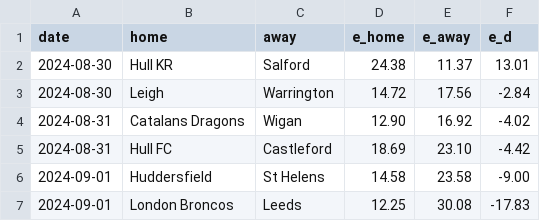
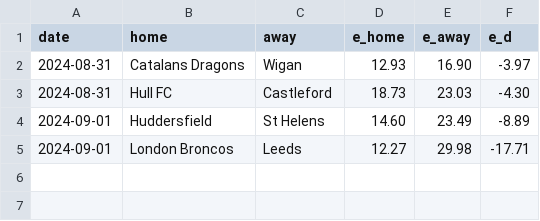
Before and after one commit to octonion/rugby, a CSV file: super_league/sos/predictions.csv, drawn as a sheet.

Commit message:
Super League update.

```diff
--- a/super_league/sos/predictions.csv
+++ b/super_league/sos/predictions.csv
@@ -1,7 +1,5 @@
 date,home,away,e_home,e_away,e_d
-2024-08-30,Hull KR,Salford,24.38,11.37,13.01
-2024-08-30,Leigh,Warrington,14.72,17.56,-2.84
-2024-08-31,Catalans Dragons,Wigan,12.90,16.92,-4.02
-2024-08-31,Hull FC,Castleford,18.69,23.10,-4.42
-2024-09-01,Huddersfield,St Helens,14.58,23.58,-9.00
-2024-09-01,London Broncos,Leeds,12.25,30.08,-17.83
+2024-08-31,Catalans Dragons,Wigan,12.93,16.90,-3.97
+2024-08-31,Hull FC,Castleford,18.73,23.03,-4.30
+2024-09-01,Huddersfield,St Helens,14.60,23.49,-8.89
+2024-09-01,London Broncos,Leeds,12.27,29.98,-17.71
```
Also changed, not shown: super_league/csv/super-league-2024.csv, super_league/sos/current_ranking.csv, 3 other files.
